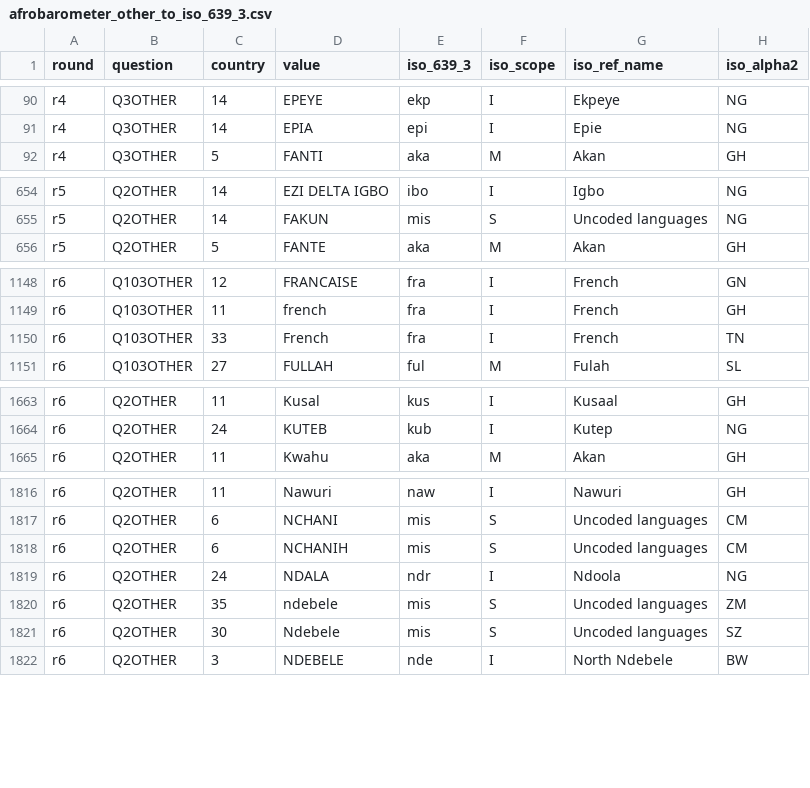
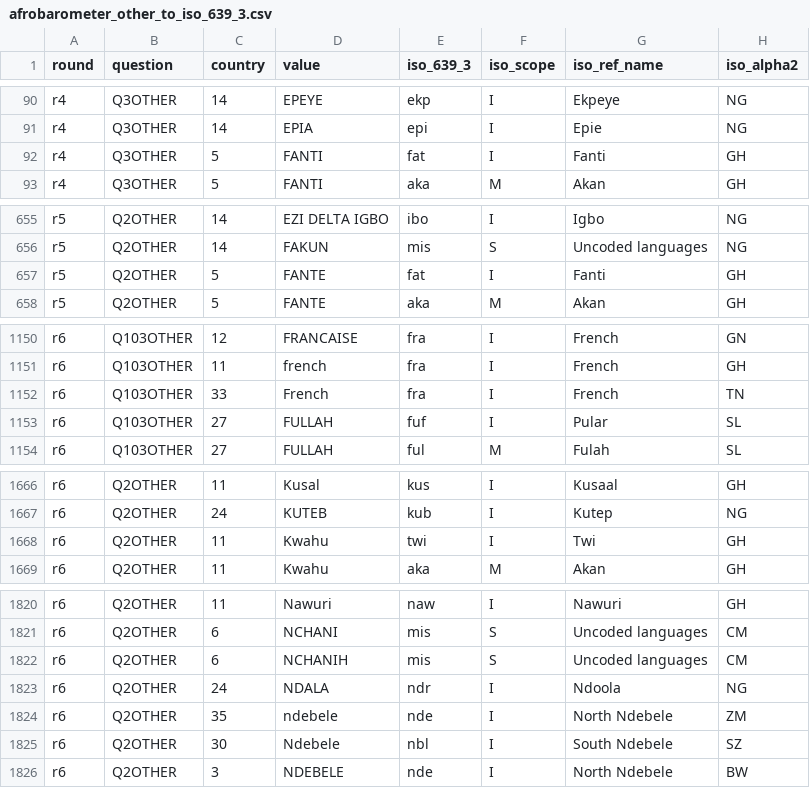
Before and after one commit to jrnold/afrobarometer-languages, a CSV file: data/afrobarometer_other_to_iso_639_3.csv, drawn as a sheet; only a part is shown, gaps mark what is left out; the diff covers the shown part only.

```diff
--- a/data/afrobarometer_other_to_iso_639_3.csv
+++ b/data/afrobarometer_other_to_iso_639_3.csv
@@ -91,2 +91,3 @@ r4,Q3OTHER,14,EPEYE,ekp,I,Ekpeye,NG
 r4,Q3OTHER,14,EPIA,epi,I,Epie,NG
+r4,Q3OTHER,5,FANTI,fat,I,Fanti,GH
 r4,Q3OTHER,5,FANTI,aka,M,Akan,GH
@@ -655,2 +656,3 @@ r5,Q2OTHER,14,EZI DELTA IGBO,ibo,I,Igbo,NG
 r5,Q2OTHER,14,FAKUN,mis,S,Uncoded languages,NG
+r5,Q2OTHER,5,FANTE,fat,I,Fanti,GH
 r5,Q2OTHER,5,FANTE,aka,M,Akan,GH
@@ -1150,2 +1152,3 @@ r6,Q103OTHER,11,french,fra,I,French,GH
 r6,Q103OTHER,33,French,fra,I,French,TN
+r6,Q103OTHER,27,FULLAH,fuf,I,Pular,SL
 r6,Q103OTHER,27,FULLAH,ful,M,Fulah,SL
@@ -1664,2 +1667,3 @@ r6,Q2OTHER,11,Kusal,kus,I,Kusaal,GH
 r6,Q2OTHER,24,KUTEB,kub,I,Kutep,NG
+r6,Q2OTHER,11,Kwahu,twi,I,Twi,GH
 r6,Q2OTHER,11,Kwahu,aka,M,Akan,GH
@@ -1819,4 +1823,4 @@ r6,Q2OTHER,6,NCHANIH,mis,S,Uncoded languages,CM
 r6,Q2OTHER,24,NDALA,ndr,I,Ndoola,NG
-r6,Q2OTHER,35,ndebele,mis,S,Uncoded languages,ZM
-r6,Q2OTHER,30,Ndebele,mis,S,Uncoded languages,SZ
+r6,Q2OTHER,35,ndebele,nde,I,North Ndebele,ZM
+r6,Q2OTHER,30,Ndebele,nbl,I,South Ndebele,SZ
 r6,Q2OTHER,3,NDEBELE,nde,I,North Ndebele,BW
```
Also changed, not shown: 16 edited cells elsewhere in this file, data/afrobarometer_langs.csv, data/afrobarometer_other_to_wals.csv, 31 other files.
